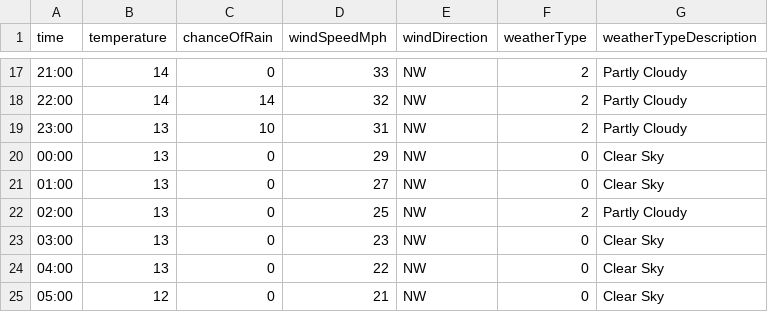
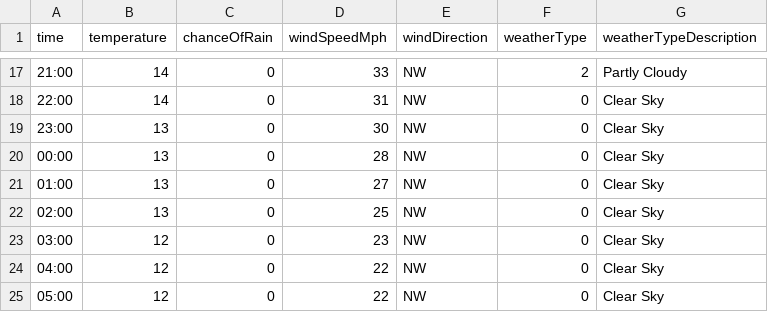
Before and after one commit to djcarter85/studland, a CSV file: _data/weather/2023-08-05.csv, drawn as a sheet; only a part is shown, gaps mark what is left out; the diff covers the shown part only.

```diff
--- a/_data/weather/2023-08-05.csv
+++ b/_data/weather/2023-08-05.csv
@@ -17,9 +17,9 @@ time,temperature,chanceOfRain,windSpeedMph,windDirection,weatherType,weatherType
 21:00,14,0,33,NW,2,Partly Cloudy
-22:00,14,14,32,NW,2,Partly Cloudy
-23:00,13,10,31,NW,2,Partly Cloudy
-00:00,13,0,29,NW,0,Clear Sky
+22:00,14,0,31,NW,0,Clear Sky
+23:00,13,0,30,NW,0,Clear Sky
+00:00,13,0,28,NW,0,Clear Sky
 01:00,13,0,27,NW,0,Clear Sky
-02:00,13,0,25,NW,2,Partly Cloudy
-03:00,13,0,23,NW,0,Clear Sky
-04:00,13,0,22,NW,0,Clear Sky
-05:00,12,0,21,NW,0,Clear Sky
+02:00,13,0,25,NW,0,Clear Sky
+03:00,12,0,23,NW,0,Clear Sky
+04:00,12,0,22,NW,0,Clear Sky
+05:00,12,0,22,NW,0,Clear Sky
```
Also changed, not shown: 32 edited cells elsewhere in this file.
